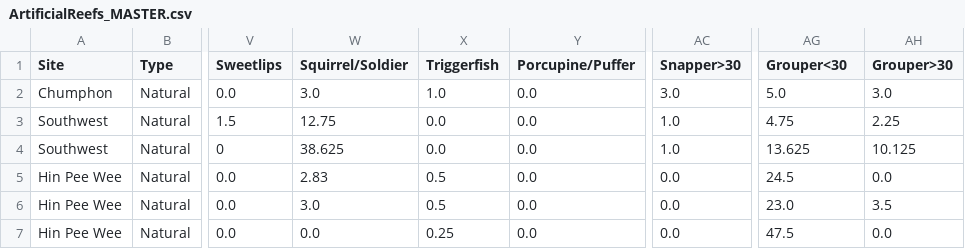
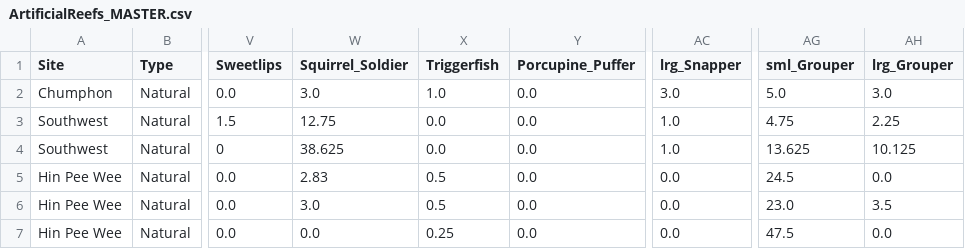
Before and after one commit to global-reef/data-hub, a CSV file: Artificial_Reef_Research/ArtificialReefs_MASTER.csv, drawn as a sheet; only a part is shown, gaps mark what is left out; the diff names each change by its address in the sheet, - before the commit and + after, or states it on an @@ line.

Commit message:
Auto-update from Google Sheets

```diff
--- a/Artificial_Reef_Research/ArtificialReefs_MASTER.csv
+++ b/Artificial_Reef_Research/ArtificialReefs_MASTER.csv
-W1: Squirrel/Soldier
+W1: Squirrel_Soldier
-Y1: Porcupine/Puffer
+Y1: Porcupine_Puffer
-AC1: Snapper>30
+AC1: lrg_Snapper
-AG1: Grouper<30
+AG1: sml_Grouper
-AH1: Grouper>30
+AH1: lrg_Grouper
```
